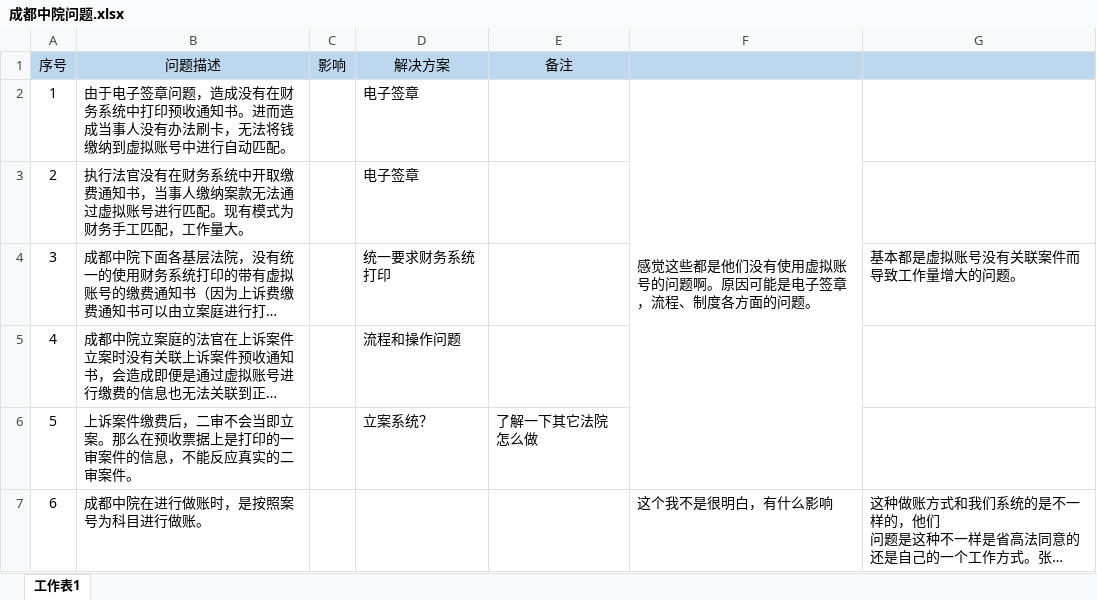
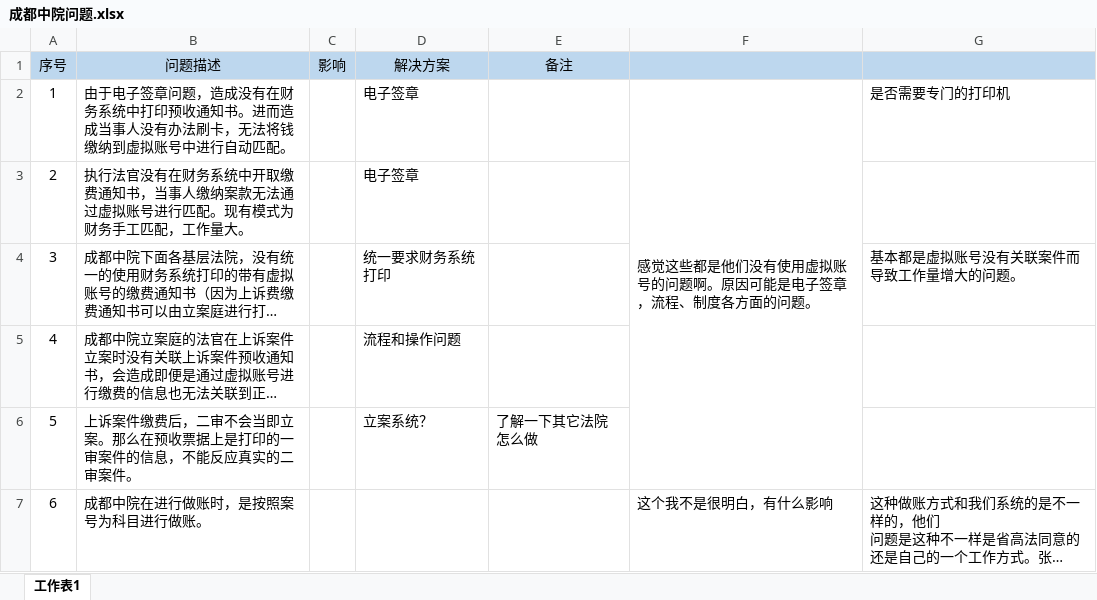
Before and after one commit to zongyuanL/Doc_LCKD_Equipment, an Excel workbook: 系统/法院系统/四川/2017年/第四季度/10月成都中院支持/成都中院问题.xlsx, sheet 工作表1, drawn as a sheet; long unchanged cells end in …; values as stored, in another font and other column widths than the file's, no borders; the diff names each change by its address in the sheet, - before the commit and + after, or states it on an @@ line.

```diff
--- a/系统/法院系统/四川/2017年/第四季度/10月成都中院支持/成都中院问题.xlsx (sheet 工作表1)
+++ b/系统/法院系统/四川/2017年/第四季度/10月成都中院支持/成都中院问题.xlsx (sheet 工作表1)
-G2: (empty)
+G2: 是否需要专门的打印机
```
Also changed, not shown: 9 other files.
